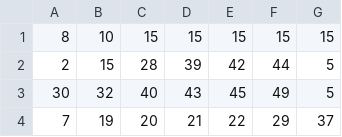
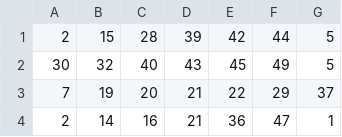
Before and after one commit to Websolution-sg/toto_predictor, a CSV file: totoResult.csv, drawn as a sheet; only a part is shown; the shorter side is filled out with more unchanged rows; the diff names each change by its address in the sheet, - before the commit and + after, or states it on an @@ line.

Commit message:
Update totoResult.csv

```diff
--- a/totoResult.csv
+++ b/totoResult.csv
-row 1: 8 | 10 | 15 | 15 | 15 | 15 | 15
```
